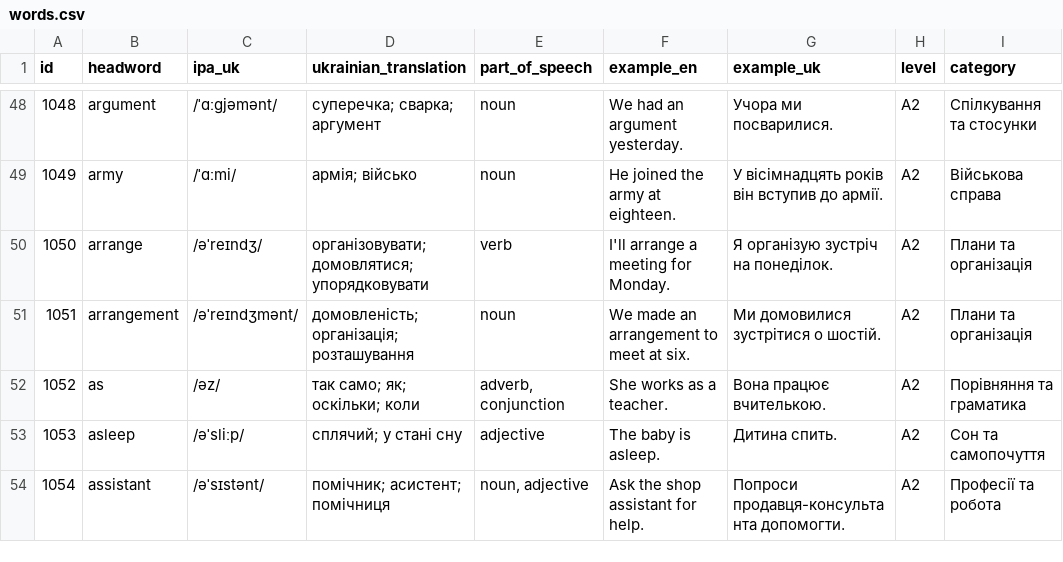
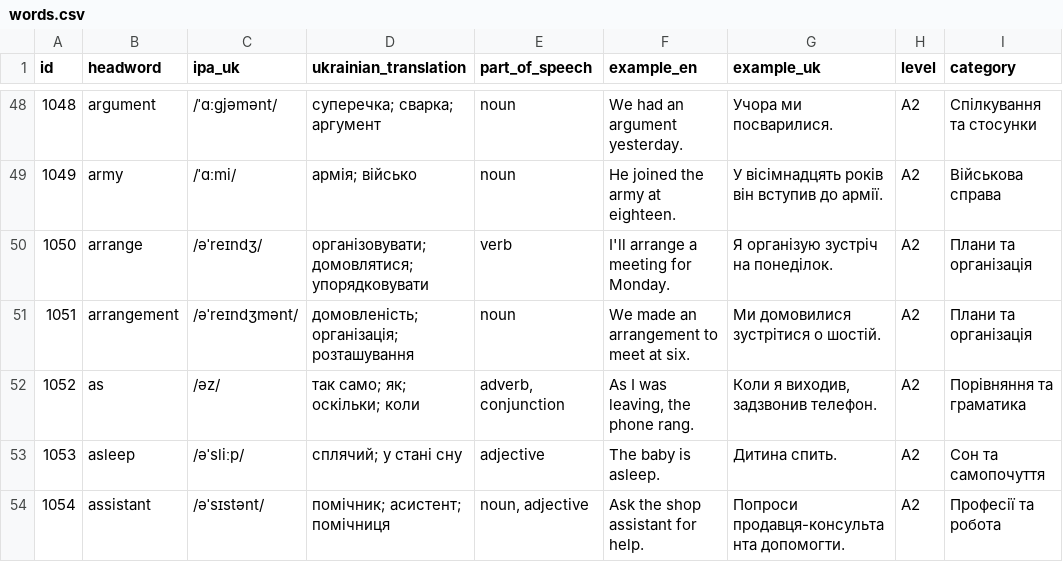
Before and after one commit to kiinoshkaaa/english-ukrainian-dictionary, a CSV file: data/a2/words.csv, drawn as a sheet; only a part is shown, gaps mark what is left out; the diff covers the shown part only; the diff names each change by its address in the sheet, - before the commit and + after, or states it on an @@ line.

Commit message:
Editorial review: improve A2 examples and Ukrainian translations

```diff
--- a/data/a2/words.csv
+++ b/data/a2/words.csv
-F52 (example_en): She works as a teacher.
+F52 (example_en): As I was leaving, the phone rang.
-G52 (example_uk): Вона працює вчителькою.
+G52 (example_uk): Коли я виходив, задзвонив телефон.
```
Also changed, not shown: 27 edited cells elsewhere in this file.
